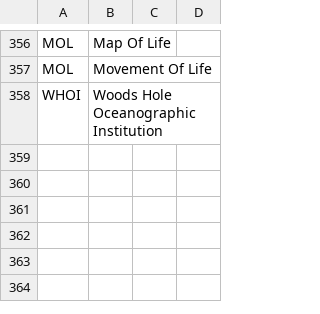
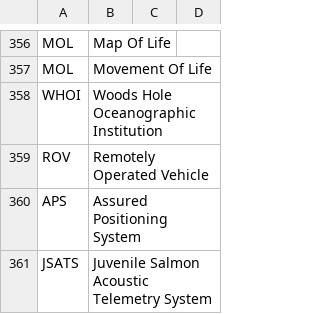
Before and after one commit to PietrH/AbbreviationsAndAcronyms, a CSV file: Abbreviations_and_Acronyms.csv, drawn as a sheet; only a part is shown, gaps mark what is left out; the diff names each change by its address in the sheet, - before the commit and + after, or states it on an @@ line.

Commit message:
Add etn keynote terms

```diff
--- a/Abbreviations_and_Acronyms.csv
+++ b/Abbreviations_and_Acronyms.csv
+row 359: ROV | Remotely Operated Vehicle
+row 360: APS | Assured Positioning System
+row 361: JSATS | Juvenile Salmon Acoustic Telemetry System
```
